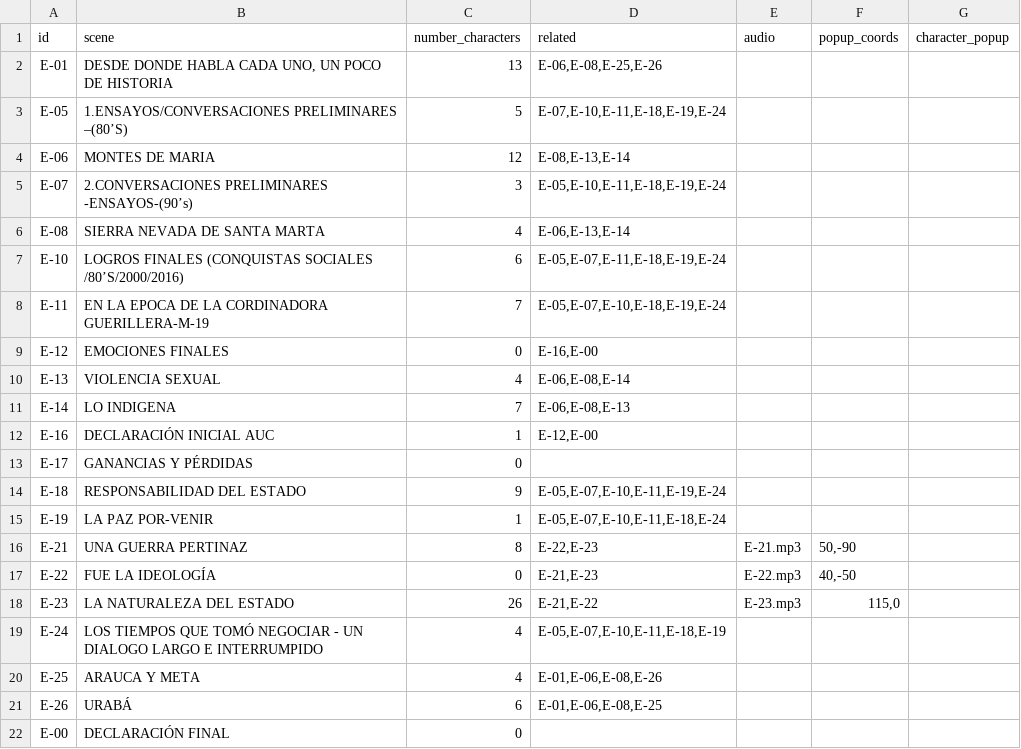
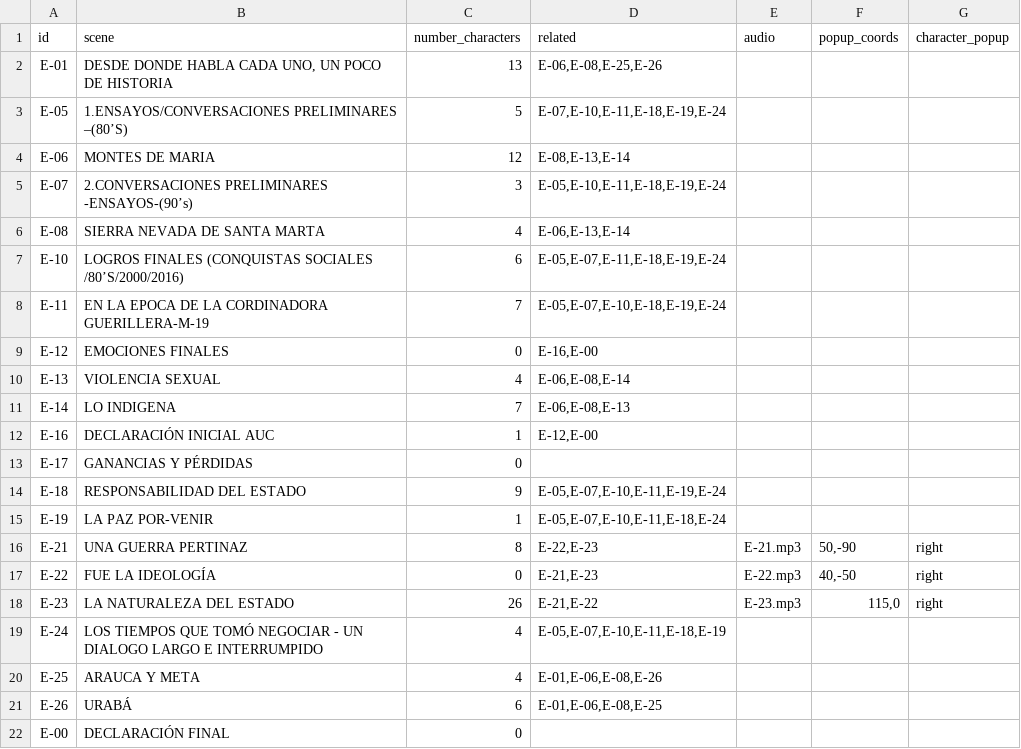
Before and after one commit to fabiancpl/narratives, a CSV file: data/scenes.csv, drawn as a sheet.

Commit message:
Supporting multiple popup positions

```diff
--- a/data/scenes.csv
+++ b/data/scenes.csv
@@ -15,5 +15,5 @@ E-18,RESPONSABILIDAD DEL ESTADO,9,"E-05,E-07,E-10,E-11,E-19,E-24",,,
 E-19,LA PAZ POR-VENIR,1,"E-05,E-07,E-10,E-11,E-18,E-24",,,
-E-21,UNA GUERRA PERTINAZ,8,"E-22,E-23",E-21.mp3,"50,-90",
-E-22,FUE LA IDEOLOGÍA,0,"E-21,E-23",E-22.mp3,"40,-50",
-E-23,LA NATURALEZA DEL ESTADO,26,"E-21,E-22",E-23.mp3,"115,0",
+E-21,UNA GUERRA PERTINAZ,8,"E-22,E-23",E-21.mp3,"50,-90",right
+E-22,FUE LA IDEOLOGÍA,0,"E-21,E-23",E-22.mp3,"40,-50",right
+E-23,LA NATURALEZA DEL ESTADO,26,"E-21,E-22",E-23.mp3,"115,0",right
 E-24,LOS TIEMPOS QUE TOMÓ NEGOCIAR - UN DIALOGO LARGO E INTERRUMPIDO,4,"E-05,E-07,E-10,E-11,E-18,E-19",,,
```
Also changed, not shown: 1 other file.
